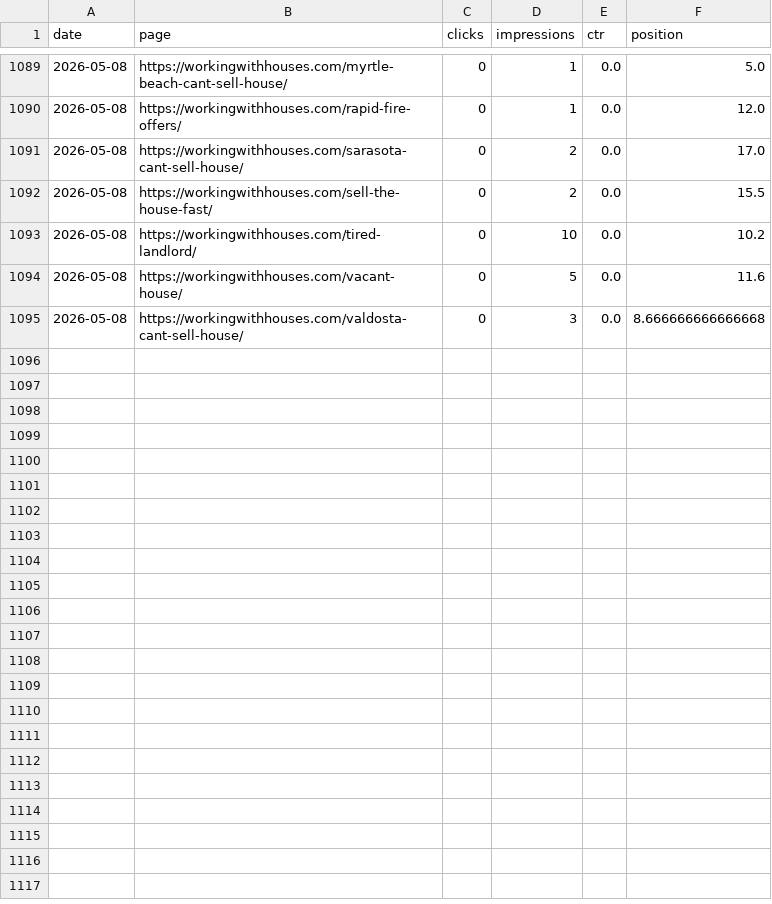
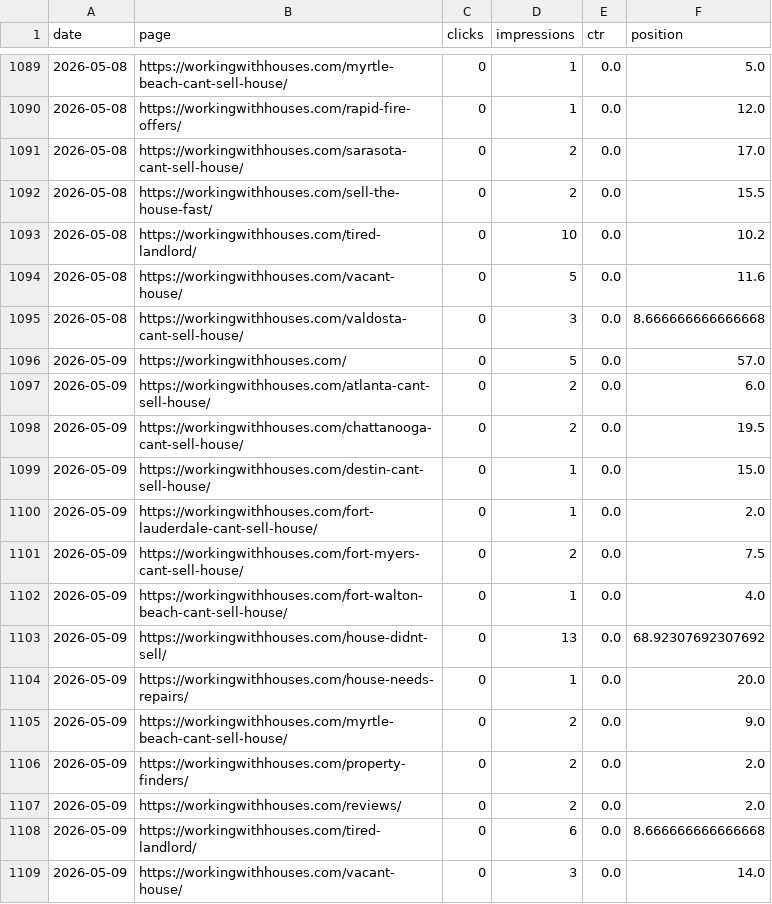
Before and after one commit to figlesias7/GSC-Tracker, a CSV file: data/gsc_daily_data.csv, drawn as a sheet; only a part is shown, gaps mark what is left out.

```diff
--- a/data/gsc_daily_data.csv
+++ b/data/gsc_daily_data.csv
@@ -1095 +1095,15 @@ date,page,clicks,impressions,ctr,position
 2026-05-08,https://workingwithhouses.com/valdosta-cant-sell-house/,0,3,0.0,8.666666666666668
+2026-05-09,https://workingwithhouses.com/,0,5,0.0,57.0
+2026-05-09,https://workingwithhouses.com/atlanta-cant-sell-house/,0,2,0.0,6.0
+2026-05-09,https://workingwithhouses.com/chattanooga-cant-sell-house/,0,2,0.0,19.5
+2026-05-09,https://workingwithhouses.com/destin-cant-sell-house/,0,1,0.0,15.0
+2026-05-09,https://workingwithhouses.com/fort-lauderdale-cant-sell-house/,0,1,0.0,2.0
+2026-05-09,https://workingwithhouses.com/fort-myers-cant-sell-house/,0,2,0.0,7.5
+2026-05-09,https://workingwithhouses.com/fort-walton-beach-cant-sell-house/,0,1,0.0,4.0
+2026-05-09,https://workingwithhouses.com/house-didnt-sell/,0,13,0.0,68.92307692307692
+2026-05-09,https://workingwithhouses.com/house-needs-repairs/,0,1,0.0,20.0
+2026-05-09,https://workingwithhouses.com/myrtle-beach-cant-sell-house/,0,2,0.0,9.0
+2026-05-09,https://workingwithhouses.com/property-finders/,0,2,0.0,2.0
+2026-05-09,https://workingwithhouses.com/reviews/,0,2,0.0,2.0
+2026-05-09,https://workingwithhouses.com/tired-landlord/,0,6,0.0,8.666666666666668
+2026-05-09,https://workingwithhouses.com/vacant-house/,0,3,0.0,14.0
```
Also changed, not shown: 1 other file.
